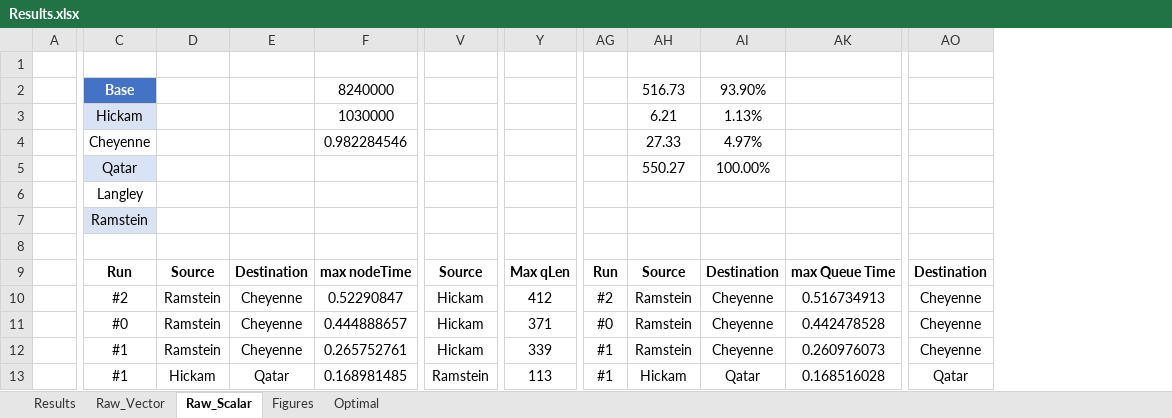
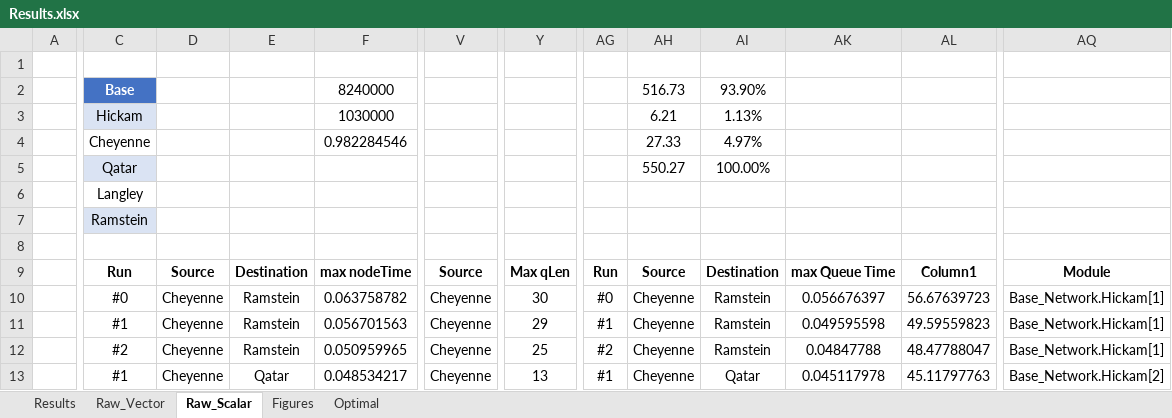
Before and after one commit to MHayden18/Communications, an Excel workbook: Assignments/Project4/Results.xlsx, sheet Raw_Scalar, drawn as a sheet; only a part is shown, gaps mark what is left out; values as stored, in another font and other column widths than the file's, no borders; table styles not drawn; removed rows and columns are numbered as before the commit, all else as after; the diff covers the shown part only; the diff names each change by its address in the sheet, - before the commit and + after, or states it on an @@ line.

```diff
--- a/Assignments/Project4/Results.xlsx (sheet Raw_Scalar)
+++ b/Assignments/Project4/Results.xlsx (sheet Raw_Scalar)
+column AL, rows 9-13: Column1 | 56.67639723 | 49.59559823 | 48.47788047 | 45.11797763
-column AO, rows 9-13: Destination | Cheyenne | Cheyenne | Cheyenne | Qatar
+column AQ, rows 9-13: Module | Base_Network.Hickam[1] | Base_Network.Hickam[1] | Base_Network.Hickam[1] | Base_Network.Hickam[2]
-C10: #2
+C10: #0
-D10:D12: Ramstein
+D10:D12: Cheyenne
-E10:E12: Cheyenne
+E10:E12: Ramstein
-F10: 0.52290847
+F10: 0.063758782
-V10:V12: Hickam
+V10:V12: Cheyenne
-Y10: 412
+Y10: 30
-AG10: #2
+AG10: #0
-AH10:AH12: Ramstein
+AH10:AH12: Cheyenne
-AI10:AI12: Cheyenne
+AI10:AI12: Ramstein
-AK10: 0.516734913
+AK10: 0.056676397
-C11: #0
+C11: #1
-F11: 0.444888657
+F11: 0.056701563
-Y11: 371
+Y11: 29
-AG11: #0
+AG11: #1
-AK11: 0.442478528
+AK11: 0.049595598
-C12: #1
+C12: #2
-F12: 0.265752761
+F12: 0.050959965
-Y12: 339
+Y12: 25
-AG12: #1
+AG12: #2
-AK12: 0.260976073
+AK12: 0.04847788
-D13: Hickam
+D13: Cheyenne
-F13: 0.168981485
+F13: 0.048534217
-V13: Ramstein
+V13: Cheyenne
-Y13: 113
+Y13: 13
-AH13: Hickam
+AH13: Cheyenne
-AK13: 0.168516028
+AK13: 0.045117978
```
Also changed, not shown: 689 edited cells elsewhere in this sheet, sheet Results, sheet Raw_Vector, formulas that keep their value, Assignments/Project4/Expectation Analysis.xlsx, 1 other file.
